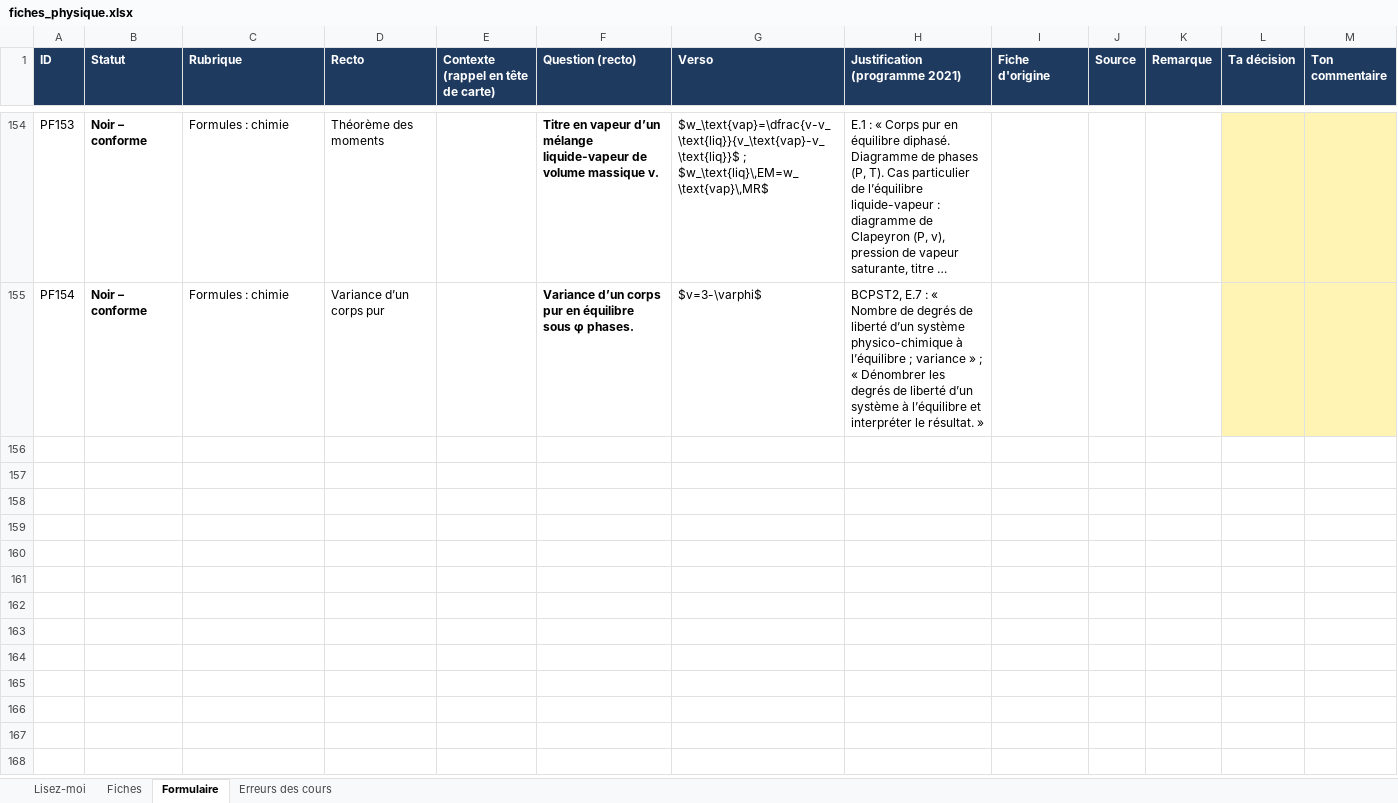
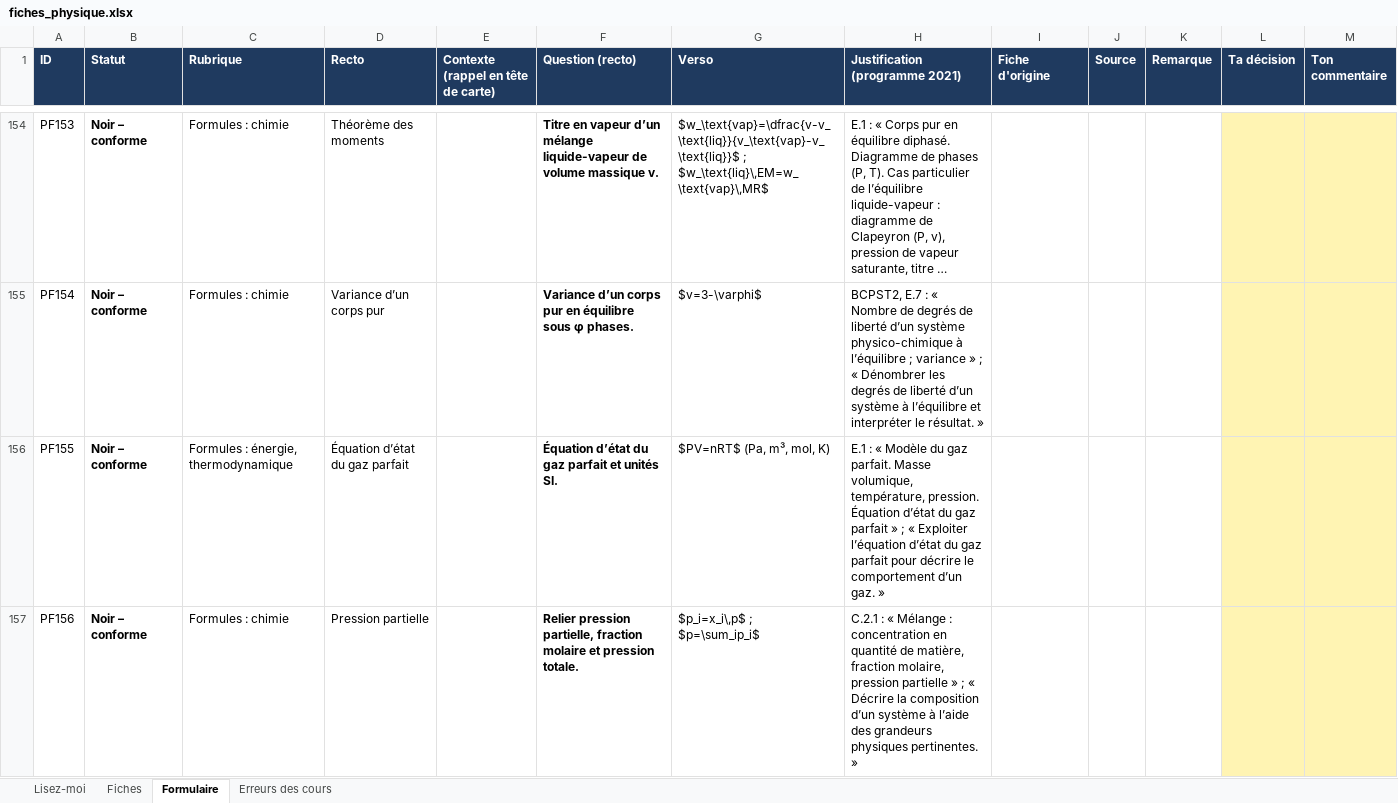
Before and after one commit to svtbordi/flashcards-formules, an Excel workbook: source/fiches_physique.xlsx, sheet Formulaire, drawn as a sheet; only a part is shown, gaps mark what is left out; long unchanged cells end in …; values as stored, in another font and other column widths than the file's, no borders; the diff covers the shown part only; the diff names each change by its address in the sheet, - before the commit and + after, or states it on an @@ line.

```diff
--- a/source/fiches_physique.xlsx (sheet Formulaire)
+++ b/source/fiches_physique.xlsx (sheet Formulaire)
+row 156: PF155 | Noir – conforme | Formules : énergie, thermodynamique | Équation d’état du gaz parfait |  | Équation d’état du gaz parfait et unités SI. | $PV=nRT$ (Pa, m³, mol, K) | E.1 : « Modèle du gaz parfait. Masse volumique, température, pression. Équation d’état du gaz parfait » ; « Exploiter l’équation d’état du gaz parfait pour décrire le comportement d’un gaz. »
+row 157: PF156 | Noir – conforme | Formules : chimie | Pression partielle |  | Relier pression partielle, fraction molaire et pression totale. | $p_i=x_i\,p$ ; $p=\sum_ip_i$ | C.2.1 : « Mélange : concentration en quantité de matière, fraction molaire, pression partielle » ; « Décrire la composition d’un système à l’aide des grandeurs physiques pertinentes. »
```
Also changed, not shown: 4 added rows elsewhere in this sheet, sheet Fiches, sheet Erreurs des cours, 2 other files.
